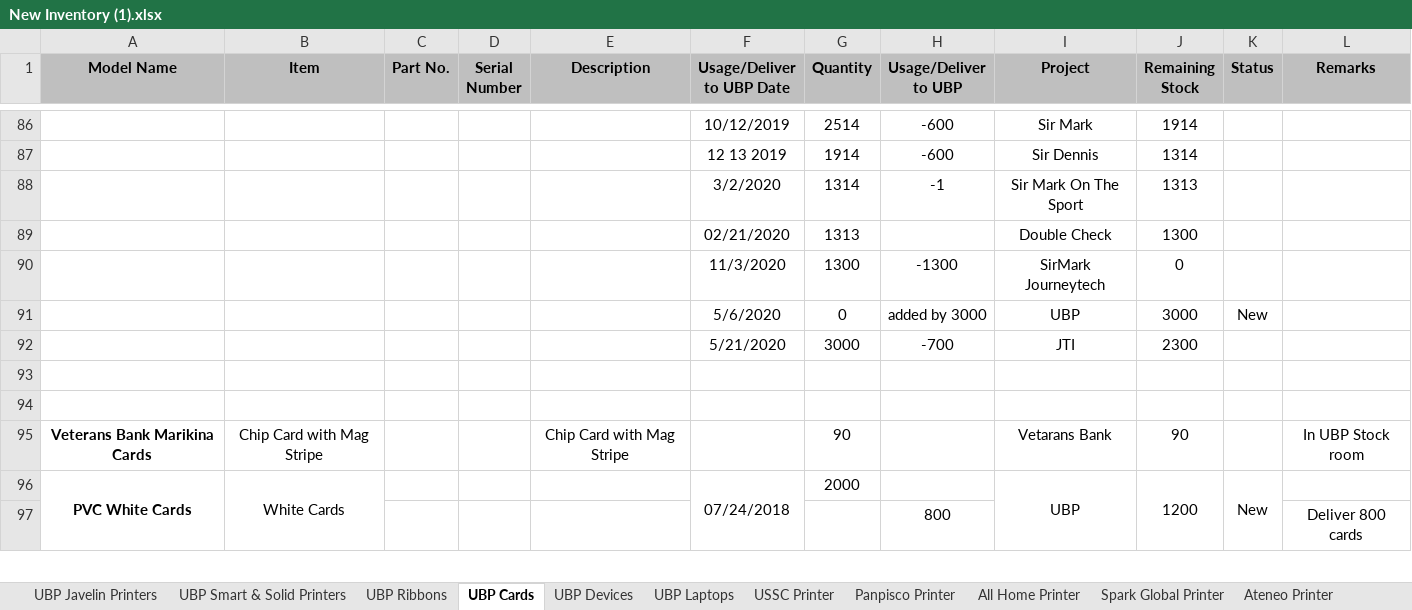
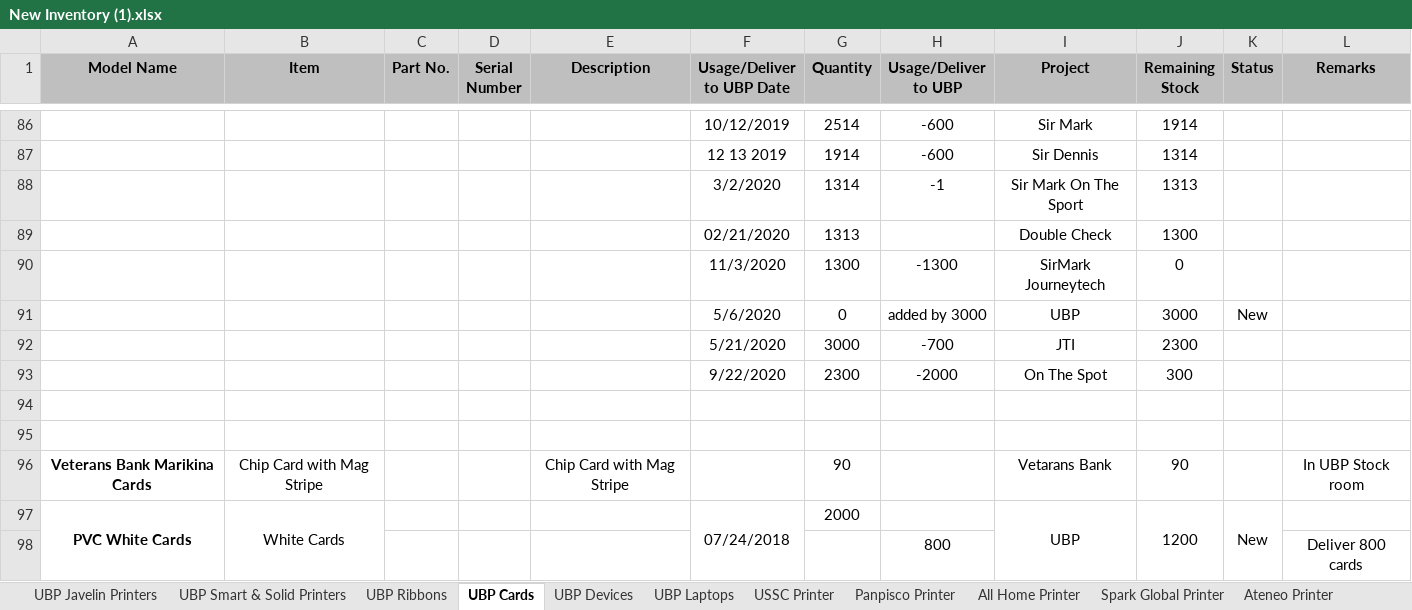
Before and after one commit to Mik-Arvin-Repo/Inventory, an Excel workbook: New Inventory (1).xlsx, sheet UBP Cards, drawn as a sheet; only a part is shown, gaps mark what is left out; values as stored, in another font and other column widths than the file's, no borders; the diff names each change by its address in the sheet, - before the commit and + after, or states it on an @@ line.

Commit message:
Update New Inventory (1).xlsx

```diff
--- a/New Inventory (1).xlsx (sheet UBP Cards)
+++ b/New Inventory (1).xlsx (sheet UBP Cards)
+row 93:  |  |  |  |  | 9/22/2020 | 2300 | -2000 | On The Spot | 300
```
